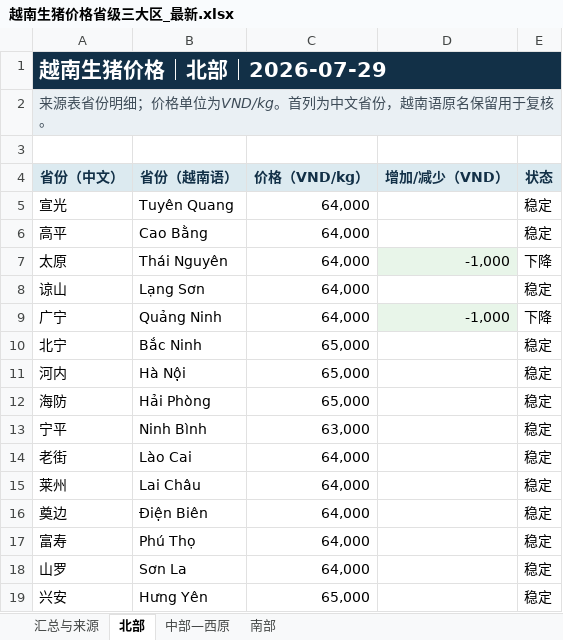
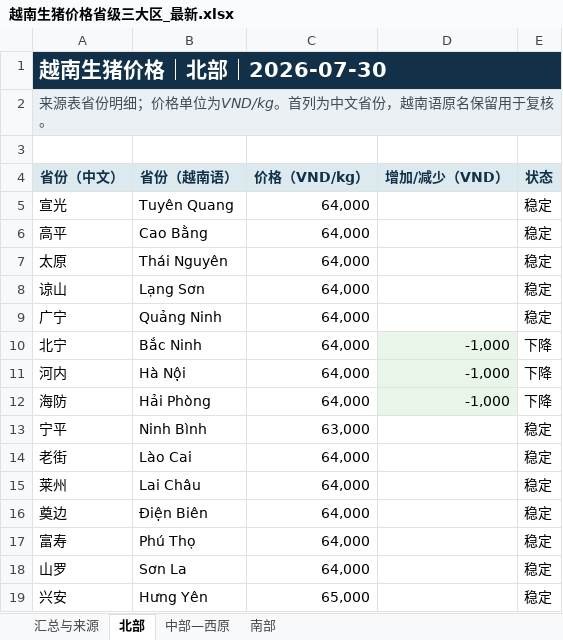
Before and after one commit to youxing2026-collab/vietnam-pig-reports, an Excel workbook: reports/越南生猪价格省级三大区_最新.xlsx, sheet 北部, drawn as a sheet; values as stored, in another font and other column widths than the file's, no borders; the diff names each change by its address in the sheet, - before the commit and + after, or states it on an @@ line.

```diff
--- a/reports/越南生猪价格省级三大区_最新.xlsx (sheet 北部)
+++ b/reports/越南生猪价格省级三大区_最新.xlsx (sheet 北部)
-A1 (省份（中文）): 越南生猪价格｜北部｜2026-07-29
+A1 (省份（中文）): 越南生猪价格｜北部｜2026-07-30
-D7 (增加/减少（VND）): -1,000
+D7 (增加/减少（VND）): (empty)
-D7 fill: #E8F5E9
+D7 fill: none
-E7 (状态): 下降
+E7 (状态): 稳定
-D9 (增加/减少（VND）): -1,000
+D9 (增加/减少（VND）): (empty)
-D9 fill: #E8F5E9
+D9 fill: none
-E9 (状态): 下降
+E9 (状态): 稳定
-C10:C12 (价格（VND/kg）): 65,000
+C10:C12 (价格（VND/kg）): 64,000
-D10:D12 (增加/减少（VND）): (empty)
+D10:D12 (增加/减少（VND）): -1,000
-D10:D12 fill: none
+D10:D12 fill: #E8F5E9
-E10:E12 (状态): 稳定
+E10:E12 (状态): 下降
```
Also changed, not shown: sheet 南部, sheet 中部—西原, sheet 汇总与来源, 7 other files.
